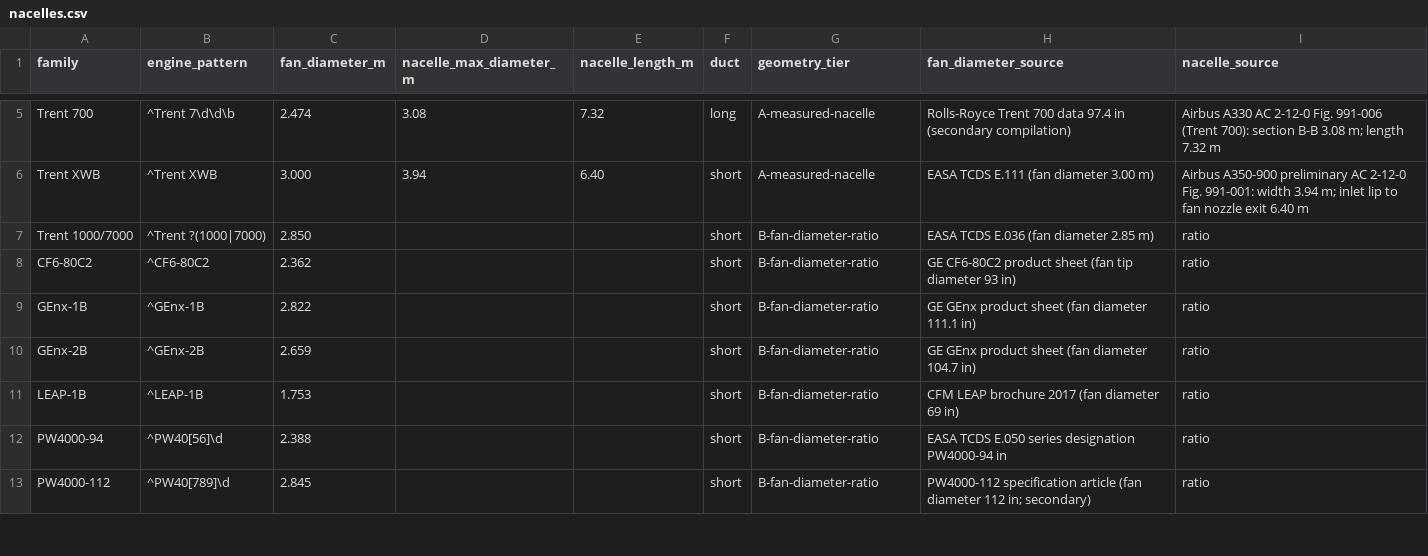
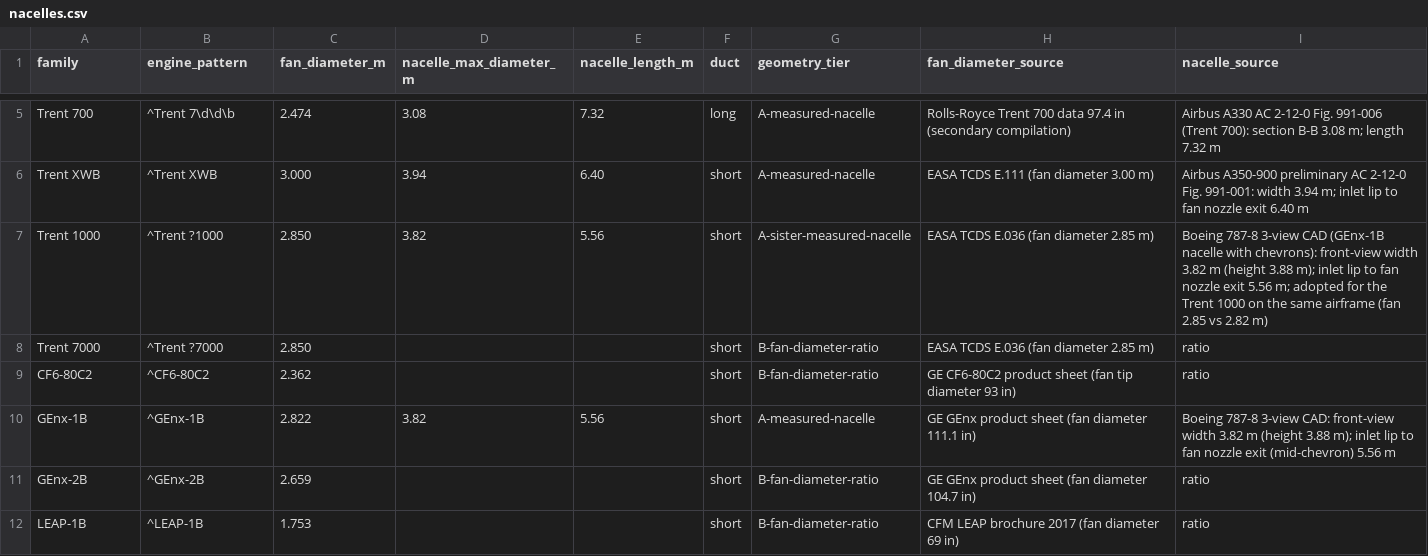
Before and after one commit to open-aviation/aerox, a CSV file: src/aerox/data/engines/nacelles.csv, drawn as a sheet; only a part is shown, gaps mark what is left out; the shorter side is filled out with more unchanged rows.

Commit message:
Measure 787 tails, wing and nacelles from Boeing drawings
All three 787 variants reach geometry tier A.

```diff
--- a/src/aerox/data/engines/nacelles.csv
+++ b/src/aerox/data/engines/nacelles.csv
@@ -6,5 +6,6 @@ Trent 700,^Trent 7\d\d\b,2.474,3.08,7.32,long,A-measured-nacelle,Rolls-Royce Tre
 Trent XWB,^Trent XWB,3.000,3.94,6.40,short,A-measured-nacelle,EASA TCDS E.111 (fan diameter 3.00 m),Airbus A350-900 preliminary AC 2-12-0 Fig. 991-001: width 3.94 m; inlet lip to fan nozzle exit 6.40 m
-Trent 1000/7000,^Trent ?(1000|7000),2.850,,,short,B-fan-diameter-ratio,EASA TCDS E.036 (fan diameter 2.85 m),ratio
+Trent 1000,^Trent ?1000,2.850,3.82,5.56,short,A-sister-measured-nacelle,EASA TCDS E.036 (fan diameter 2.85 m),"Boeing 787-8 3-view CAD (GEnx-1B nacelle with chevrons): front-view width 3.82 m (height 3.88 m); inlet lip to fan nozzle exit 5.56 m; adopted for the Trent 1000 on the same airframe (fan 2.85 vs 2.82 m)"
+Trent 7000,^Trent ?7000,2.850,,,short,B-fan-diameter-ratio,EASA TCDS E.036 (fan diameter 2.85 m),ratio
 CF6-80C2,^CF6-80C2,2.362,,,short,B-fan-diameter-ratio,GE CF6-80C2 product sheet (fan tip diameter 93 in),ratio
-GEnx-1B,^GEnx-1B,2.822,,,short,B-fan-diameter-ratio,GE GEnx product sheet (fan diameter 111.1 in),ratio
+GEnx-1B,^GEnx-1B,2.822,3.82,5.56,short,A-measured-nacelle,GE GEnx product sheet (fan diameter 111.1 in),"Boeing 787-8 3-view CAD: front-view width 3.82 m (height 3.88 m); inlet lip to fan nozzle exit (mid-chevron) 5.56 m"
 GEnx-2B,^GEnx-2B,2.659,,,short,B-fan-diameter-ratio,GE GEnx product sheet (fan diameter 104.7 in),ratio
```
Also changed, not shown: src/aerox/data/aircraft/aircraft-parameter-availability.csv, 9 other files.
